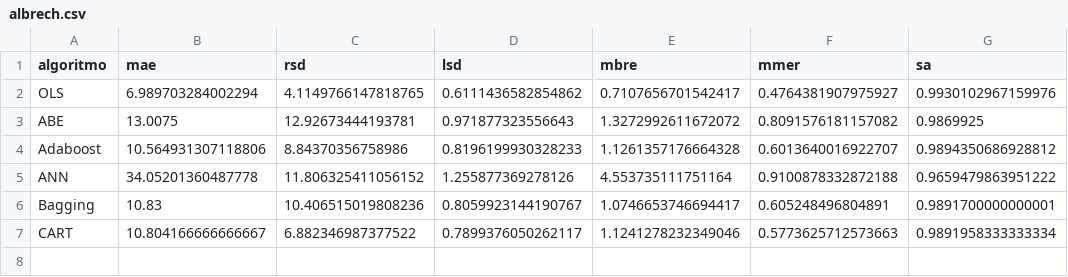
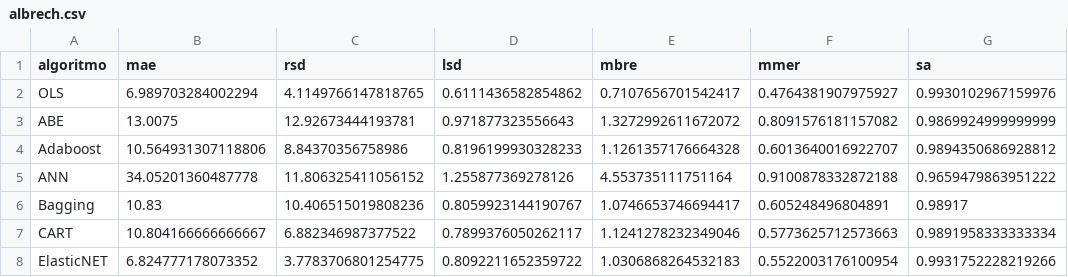
Before and after one commit to albertofernandezs/machine-learning, a CSV file: albrech.csv, drawn as a sheet.

Commit message:
AJustes

```diff
--- a/albrech.csv
+++ b/albrech.csv
@@ -2,6 +2,7 @@ algoritmo,mae,rsd,lsd,mbre,mmer,sa
 OLS,6.989703284002294,4.1149766147818765,0.6111436582854862,0.7107656701542417,0.4764381907975927,0.9930102967159976
-ABE,13.0075,12.92673444193781,0.971877323556643,1.3272992611672072,0.8091576181157082,0.9869925
+ABE,13.0075,12.92673444193781,0.971877323556643,1.3272992611672072,0.8091576181157082,0.9869924999999999
 Adaboost,10.564931307118806,8.84370356758986,0.8196199930328233,1.1261357176664328,0.6013640016922707,0.9894350686928812
 ANN,34.05201360487778,11.806325411056152,1.255877369278126,4.553735111751164,0.9100878332872188,0.9659479863951222
-Bagging,10.83,10.406515019808236,0.8059923144190767,1.0746653746694417,0.605248496804891,0.9891700000000001
+Bagging,10.83,10.406515019808236,0.8059923144190767,1.0746653746694417,0.605248496804891,0.98917
 CART,10.804166666666667,6.882346987377522,0.7899376050262117,1.1241278232349046,0.5773625712573663,0.9891958333333334
+ElasticNET,6.824777178073352,3.7783706801254775,0.8092211652359722,1.0306868264532183,0.5522003176100954,0.9931752228219266
```
